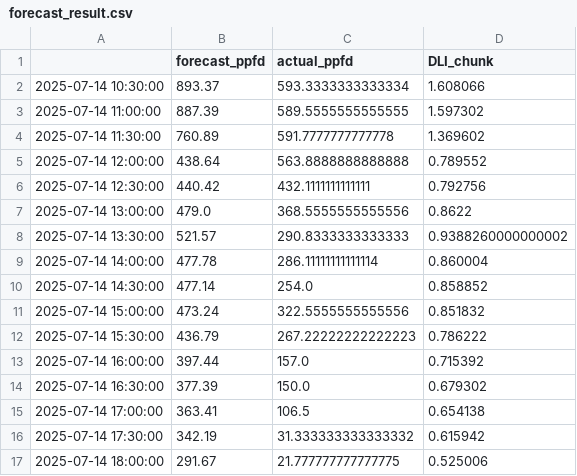
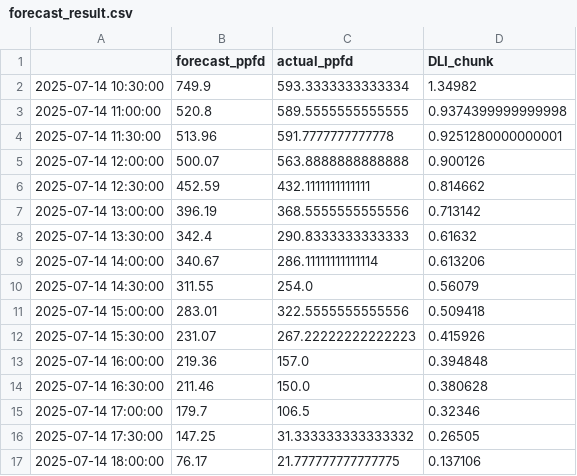
Before and after one commit to topsxper/-Tomato-Greenhouse-Light-Forecast, a CSV file: forecast_result.csv, drawn as a sheet; only a part is shown; the diff covers the shown part only.

Commit message:
Add files via upload

```diff
--- a/forecast_result.csv
+++ b/forecast_result.csv
@@ -1,17 +1,17 @@
 ,forecast_ppfd,actual_ppfd,DLI_chunk
-2025-07-14 10:30:00,893.37,593.3333333333334,1.608066
-2025-07-14 11:00:00,887.39,589.5555555555555,1.597302
-2025-07-14 11:30:00,760.89,591.7777777777778,1.369602
-2025-07-14 12:00:00,438.64,563.8888888888888,0.789552
-2025-07-14 12:30:00,440.42,432.1111111111111,0.792756
-2025-07-14 13:00:00,479.0,368.5555555555556,0.8622
-2025-07-14 13:30:00,521.57,290.8333333333333,0.9388260000000002
-2025-07-14 14:00:00,477.78,286.11111111111114,0.860004
-2025-07-14 14:30:00,477.14,254.0,0.858852
-2025-07-14 15:00:00,473.24,322.5555555555556,0.851832
-2025-07-14 15:30:00,436.79,267.22222222222223,0.786222
-2025-07-14 16:00:00,397.44,157.0,0.715392
-2025-07-14 16:30:00,377.39,150.0,0.679302
-2025-07-14 17:00:00,363.41,106.5,0.654138
-2025-07-14 17:30:00,342.19,31.333333333333332,0.615942
-2025-07-14 18:00:00,291.67,21.777777777777775,0.525006
+2025-07-14 10:30:00,749.9,593.3333333333334,1.34982
+2025-07-14 11:00:00,520.8,589.5555555555555,0.9374399999999998
+2025-07-14 11:30:00,513.96,591.7777777777778,0.9251280000000001
+2025-07-14 12:00:00,500.07,563.8888888888888,0.900126
+2025-07-14 12:30:00,452.59,432.1111111111111,0.814662
+2025-07-14 13:00:00,396.19,368.5555555555556,0.713142
+2025-07-14 13:30:00,342.4,290.8333333333333,0.61632
+2025-07-14 14:00:00,340.67,286.11111111111114,0.613206
+2025-07-14 14:30:00,311.55,254.0,0.56079
+2025-07-14 15:00:00,283.01,322.5555555555556,0.509418
+2025-07-14 15:30:00,231.07,267.22222222222223,0.415926
+2025-07-14 16:00:00,219.36,157.0,0.394848
+2025-07-14 16:30:00,211.46,150.0,0.380628
+2025-07-14 17:00:00,179.7,106.5,0.32346
+2025-07-14 17:30:00,147.25,31.333333333333332,0.26505
+2025-07-14 18:00:00,76.17,21.777777777777775,0.137106
```
Also changed, not shown: 20 edited cells elsewhere in this file.
